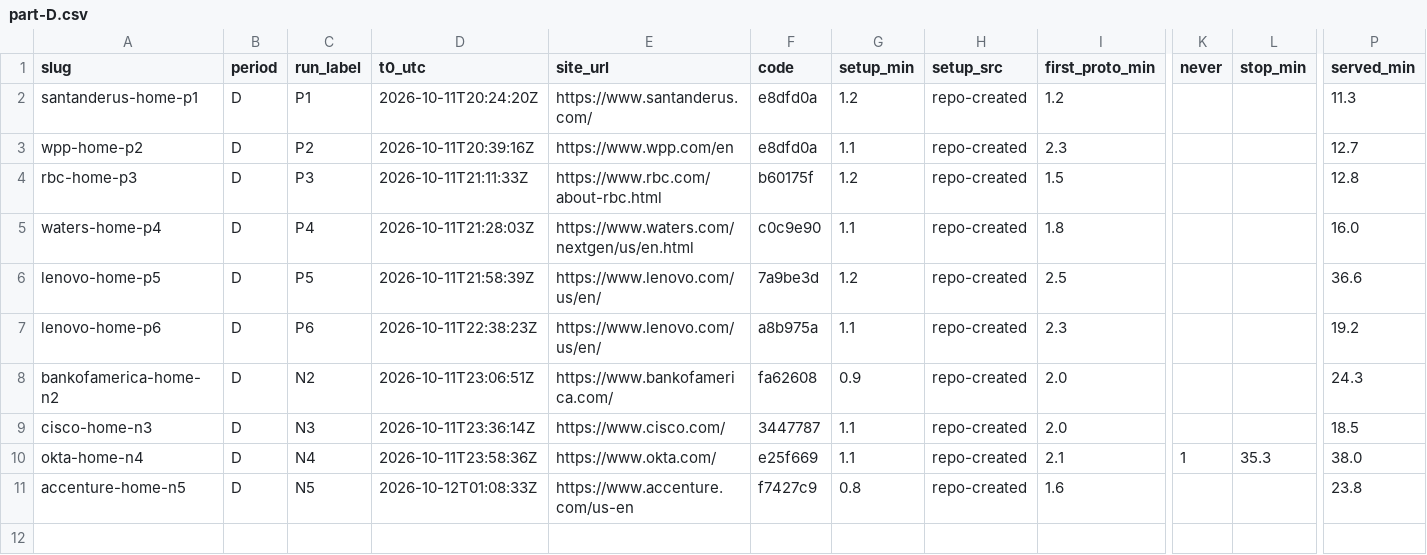
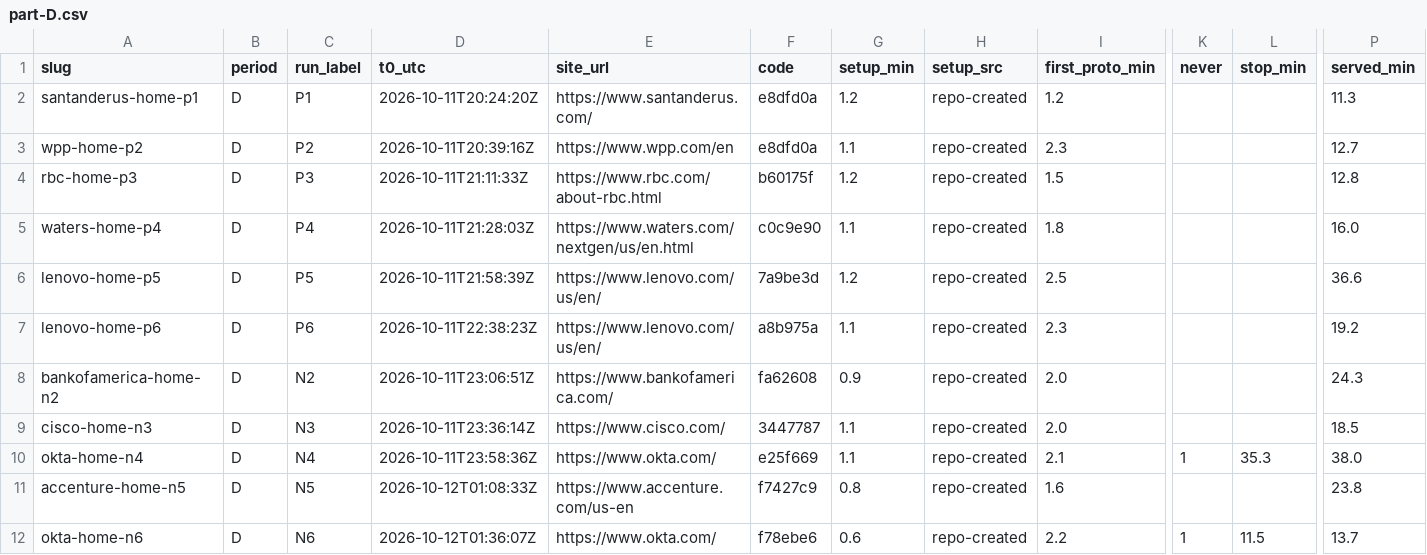
Before and after one commit to paolomoz/stardust-lite, a CSV file: loop/metrics/part-D.csv, drawn as a sheet; only a part is shown, gaps mark what is left out; rows hold the shown columns only; the diff names each change by its address in the sheet, - before the commit and + after, or states it on an @@ line.

```diff
--- a/loop/metrics/part-D.csv
+++ b/loop/metrics/part-D.csv
+row 12: okta-home-n6 | D | N6 | 2026-10-12T01:36:07Z | https://www.okta.com/ | f78ebe6 | 0.6 | repo-created | 2.2 | 1 | 11.5 | 13.7
```
Also changed, not shown: loop/metrics/runs.csv, 12 other files.
